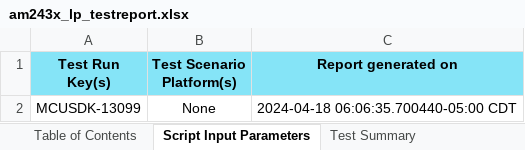
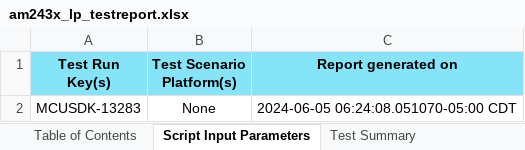
Before and after one commit to TexasInstruments/mcupsdk-core, an Excel workbook: docs/am64x_am243x/am243x_lp_testreport.xlsx, sheet Script Input Parameters, drawn as a sheet; values as stored, in another font and other column widths than the file's, no borders; the diff names each change by its address in the sheet, - before the commit and + after, or states it on an @@ line.

Commit message:
am64x/am243x: docs: add 9.2.1 test reports
 - add 9.2.1 test reports

Fixes: MCUSDK-13114

Signed-off-by: Venkatesan Krishnamoorthy <v-krishnamoorthy@ti.com>

```diff
--- a/docs/am64x_am243x/am243x_lp_testreport.xlsx (sheet Script Input Parameters)
+++ b/docs/am64x_am243x/am243x_lp_testreport.xlsx (sheet Script Input Parameters)
-A2 (Test Run Key(s)): MCUSDK-13099
+A2 (Test Run Key(s)): MCUSDK-13283
-C2 (Report generated on): 2024-04-18 06:06:35.700440-05:00 CDT
+C2 (Report generated on): 2024-06-05 06:24:08.051070-05:00 CDT
```
Also changed, not shown: sheet Test Plan | Execution Report, sheet Test Summary, sheet Test Strategy Compliance, docs/am64x_am243x/am243x_evm_testreport.xlsx, docs/am64x_am243x/am64x_evm_testreport.xlsx.
